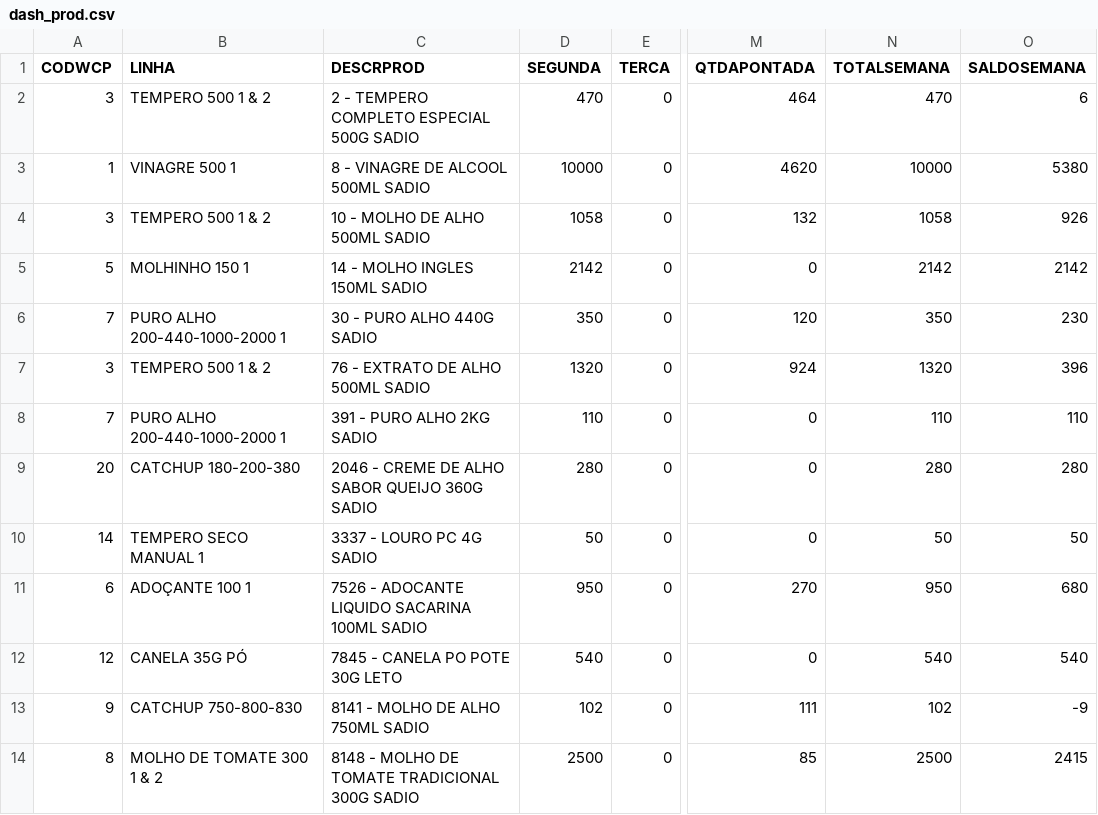
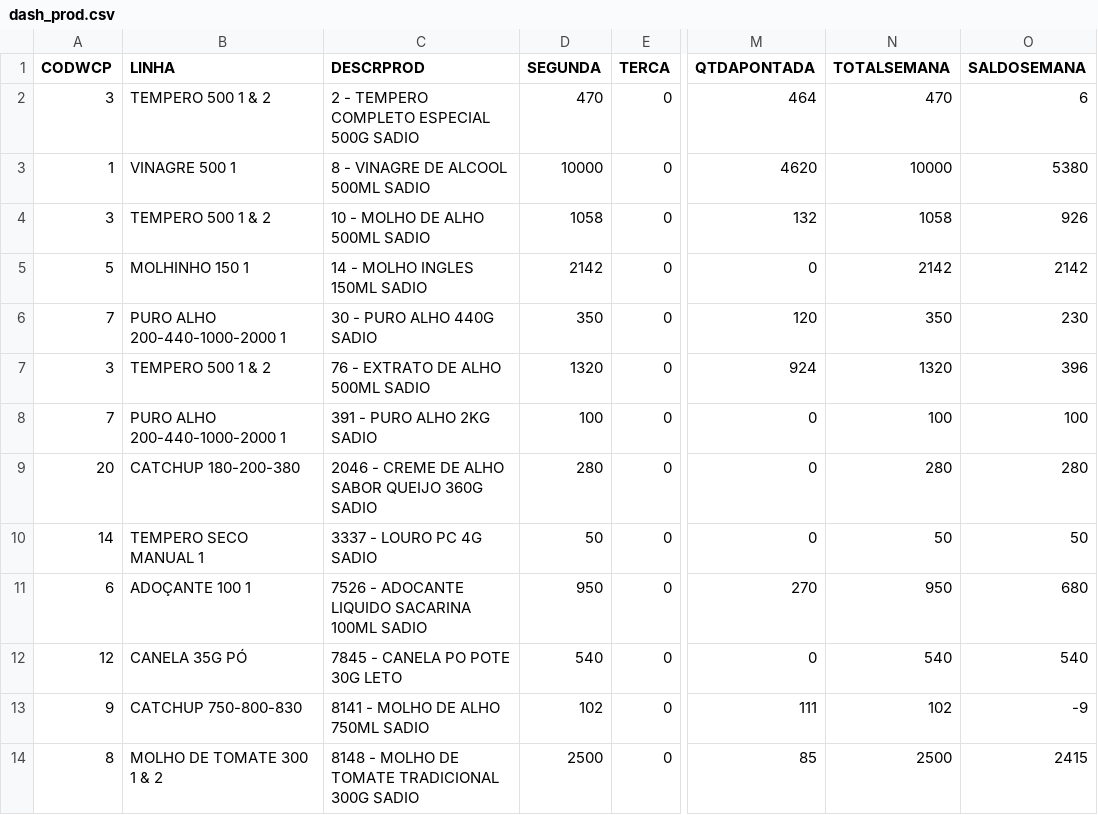
Before and after one commit to ALN84/produ, a CSV file: backups/dash_prod.csv, drawn as a sheet; only a part is shown, gaps mark what is left out; the diff names each change by its address in the sheet, - before the commit and + after, or states it on an @@ line.

Commit message:
Update dash_prod: 30/03 14:13

```diff
--- a/backups/dash_prod.csv
+++ b/backups/dash_prod.csv
-D8 (SEGUNDA): 110
+D8 (SEGUNDA): 100
-N8 (TOTALSEMANA): 110
+N8 (TOTALSEMANA): 100
-O8 (SALDOSEMANA): 110
+O8 (SALDOSEMANA): 100
```
